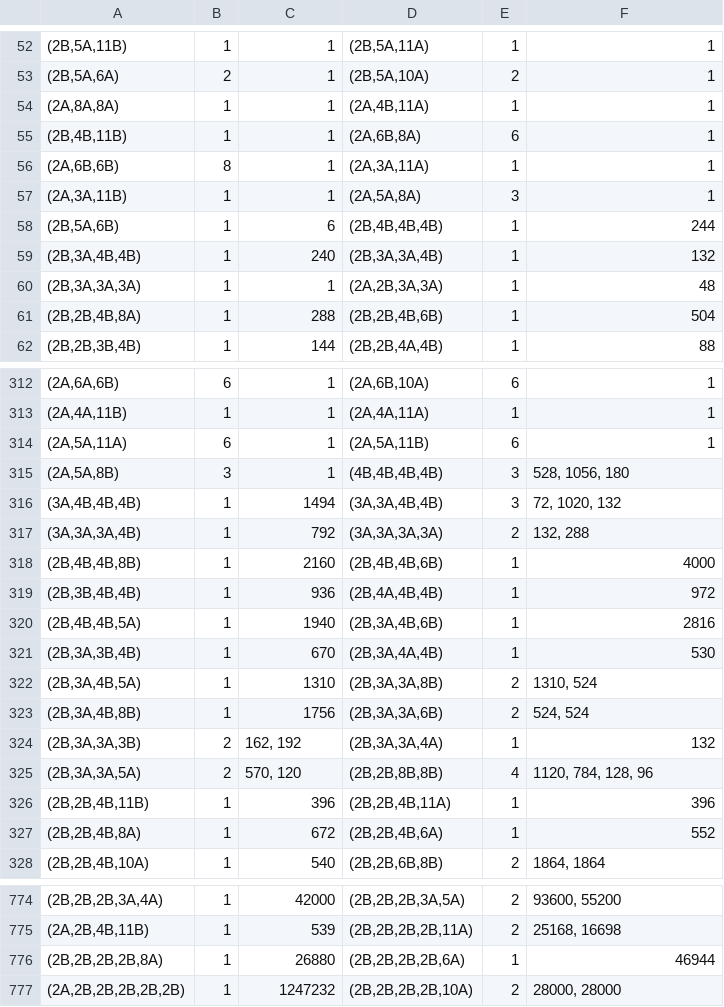
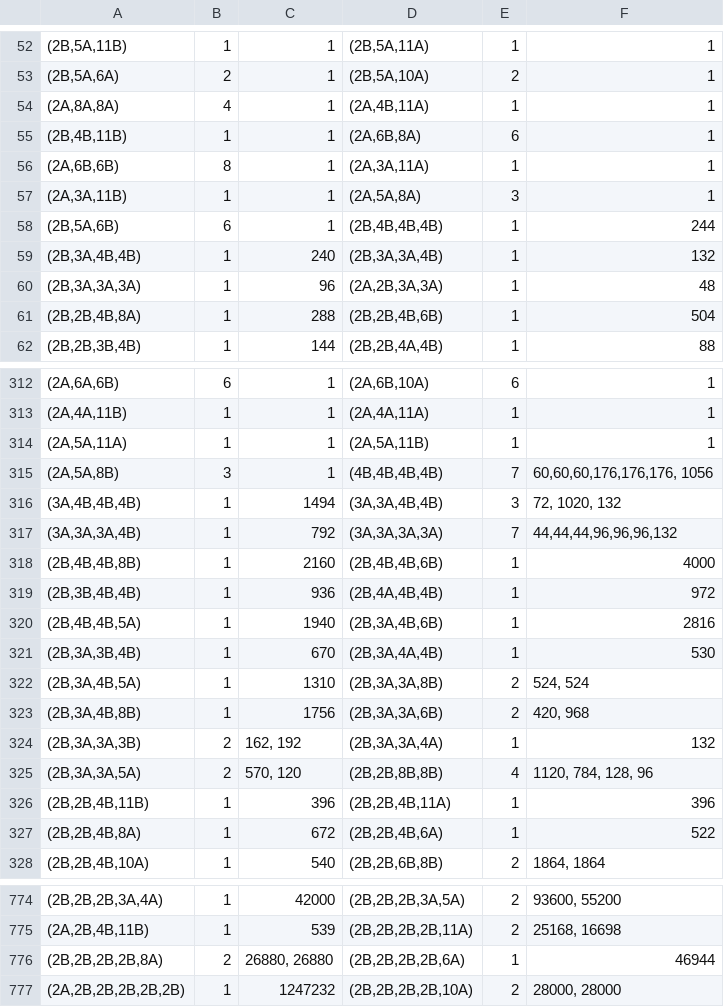
Before and after one commit to corneliuhoffman/Hurwitzspaces, a CSV file: Peshawa.csv, drawn as a sheet; only a part is shown, gaps mark what is left out; the diff covers the shown part only; the diff names each change by its address in the sheet, - before the commit and + after, or states it on an @@ line.

```diff
--- a/Peshawa.csv
+++ b/Peshawa.csv
-B54: 1
+B54: 4
-B58: 1
+B58: 6
-C58: 6
+C58: 1
-C60: 1
+C60: 96
-B314: 6
+B314: 1
-E314: 6
+E314: 1
-E315: 3
+E315: 7
-F315: 528, 1056, 180
+F315: 60,60,60,176,176,176, 1056
-E317: 2
+E317: 7
-F317: 132, 288
+F317: 44,44,44,96,96,96,132
-F322: 1310, 524
+F322: 524, 524
-F323: 524, 524
+F323: 420, 968
-F327: 552
+F327: 522
-B776: 1
+B776: 2
-C776: 26880
+C776: 26880, 26880
```
Also changed, not shown: 10 edited cells elsewhere in this file, 1 other file.
